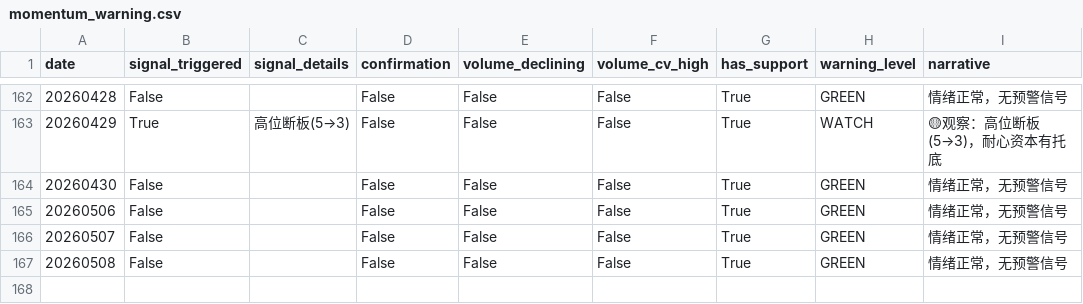
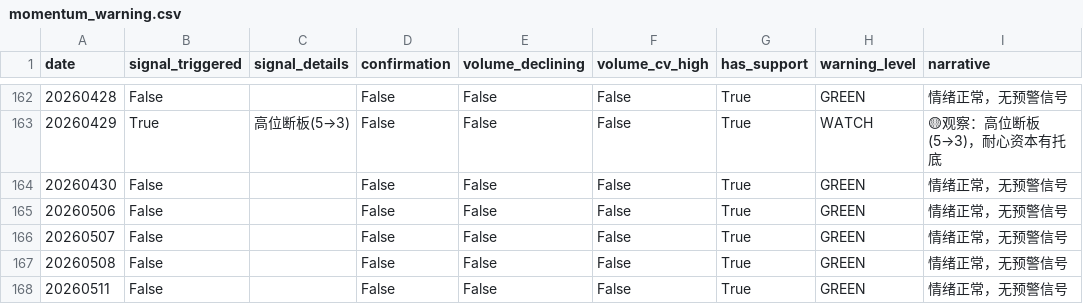
Before and after one commit to byihuang-max/spread-dashboard, a CSV file: env_fit/momentum_stock/momentum_warning.csv, drawn as a sheet; only a part is shown, gaps mark what is left out.

```diff
--- a/env_fit/momentum_stock/momentum_warning.csv
+++ b/env_fit/momentum_stock/momentum_warning.csv
@@ -167 +167,2 @@ date,signal_triggered,signal_details,confirmation,volume_declining,volume_cv_hig
 20260508,False,,False,False,False,True,GREEN,情绪正常，无预警信号
+20260511,False,,False,False,False,True,GREEN,情绪正常，无预警信号
```
Also changed, not shown: env_fit/momentum_stock/limit_index/limit_index.csv, env_fit/momentum_stock/momentum_raw.csv, 28 other files.
